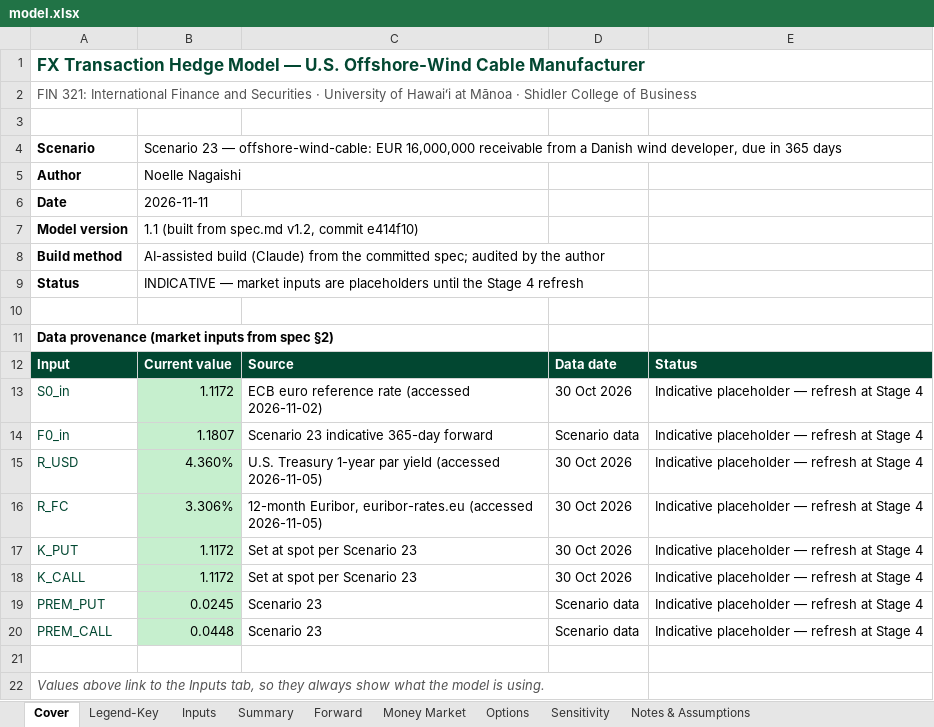
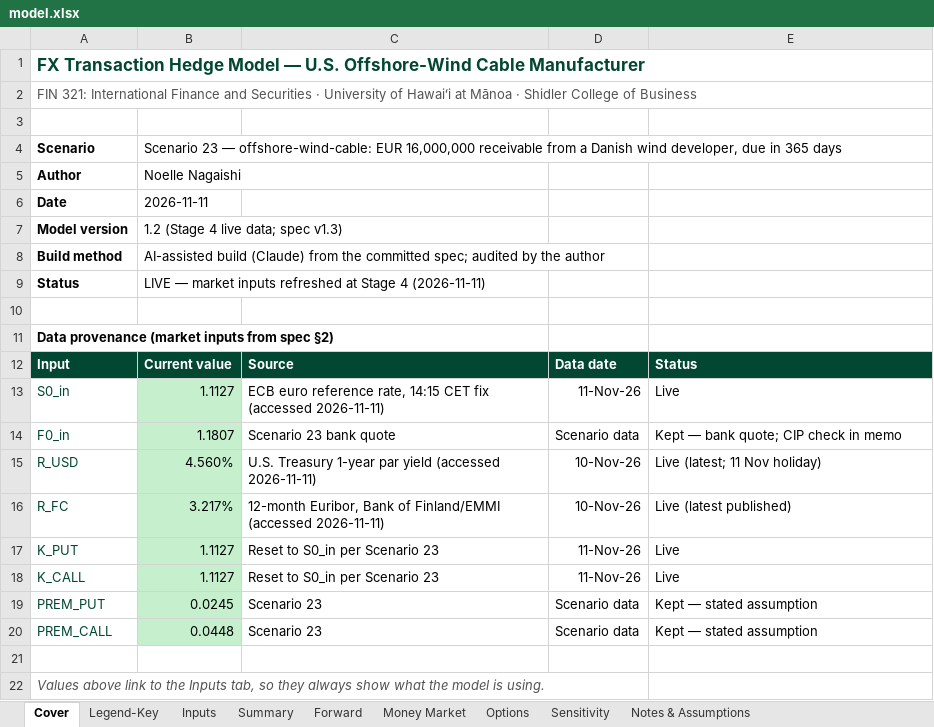
Before and after one commit to Noelle-Nagaishi/Noelle-Nagaishi, an Excel workbook: capabilities/fx-hedging/model.xlsx, sheet Cover, drawn as a sheet; values as stored, in another font and other column widths than the file's, no borders; the diff names each change by its address in the sheet, - before the commit and + after, or states it on an @@ line.

Commit message:
Stage 4: live market data and check fixes
Populate model.xlsx with live market data (Stage 4): S0 1.1127 (ECB 11 Nov), R_USD 4.56%, R_FC 3.217% (10 Nov); reset strikes to spot. Fixes: §7.2 expected values updated to live-input figures; row 38 call-vs-forward converted to informational (market outcome, not logic).

```diff
--- a/capabilities/fx-hedging/model.xlsx (sheet Cover)
+++ b/capabilities/fx-hedging/model.xlsx (sheet Cover)
-B7: 1.1 (built from spec.md v1.2, commit e414f10)
+B7: 1.2 (Stage 4 live data; spec v1.3)
-B9: INDICATIVE — market inputs are placeholders until the Stage 4 refresh
+B9: LIVE — market inputs refreshed at Stage 4 (2026-11-11)
-B13: 1.1172
+B13: 1.1127
-C13: …euro reference rate (accessed 2026-11-02)
+C13: …euro reference rate, 14:15 CET fix (accessed 2026-11-11)
-D13: 30 Oct 2026
+D13: 11-Nov-26
-E13: Indicative placeholder — refresh at Stage 4
+E13: Live
-C14: Scenario 23 indicative 365-day forward
+C14: Scenario 23 bank quote
-E14: Indicative placeholder — refresh at Stage 4
+E14: Kept — bank quote; CIP check in memo
-B15: 4.360%
+B15: 4.560%
-C15: …yield (accessed 2026-11-05)
+C15: …yield (accessed 2026-11-11)
-D15:D16: 30 Oct 2026
+D15:D16: 10-Nov-26
-E15: Indicative placeholder — refresh at Stage 4
+E15: Live (latest; 11 Nov holiday)
-B16: 3.306%
+B16: 3.217%
-C16: 12-month Euribor, euribor-rates.eu (accessed 2026-11-05)
+C16: 12-month Euribor, Bank of Finland/EMMI (accessed 2026-11-11)
-E16: Indicative placeholder — refresh at Stage 4
+E16: Live (latest published)
-B17:B18: 1.1172
+B17:B18: 1.1127
-C17:C18: Set at spot per Scenario 23
+C17:C18: Reset to S0_in per Scenario 23
-D17:D18: 30 Oct 2026
+D17:D18: 11-Nov-26
-E17:E18: Indicative placeholder — refresh at Stage 4
+E17:E18: Live
-E19:E20: Indicative placeholder — refresh at Stage 4
+E19:E20: Kept — stated assumption
```
Also changed, not shown: sheet Options, sheet Sensitivity, sheet Summary, sheet Inputs, sheet Notes & Assumptions, sheet Money Market, charts or pictures.
